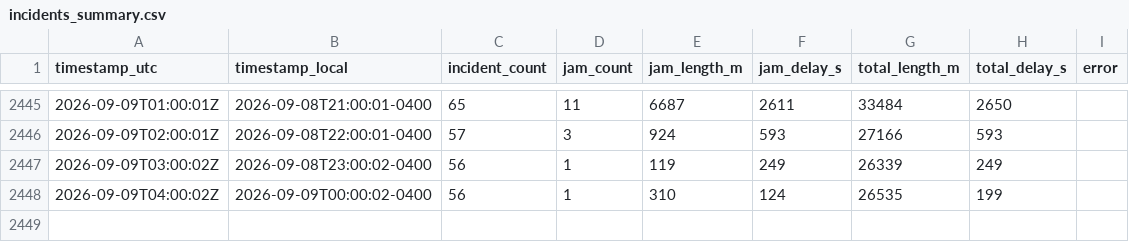
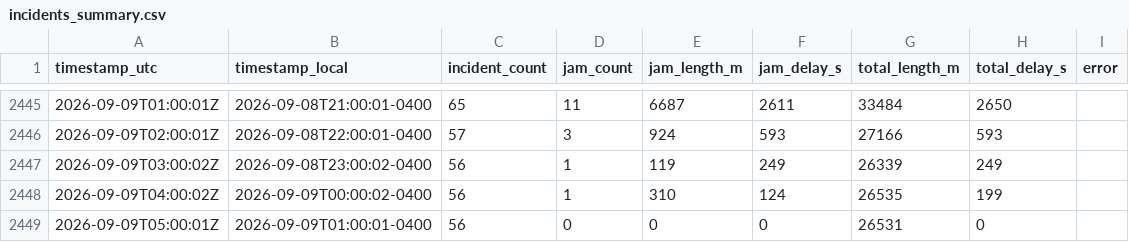
Before and after one commit to OttawaVisuals/Ottawa-Visuals, a CSV file: Traffic/data/incidents_summary.csv, drawn as a sheet; only a part is shown, gaps mark what is left out; the diff names each change by its address in the sheet, - before the commit and + after, or states it on an @@ line.

```diff
--- a/Traffic/data/incidents_summary.csv
+++ b/Traffic/data/incidents_summary.csv
+row 2449: 2026-09-09T05:00:01Z | 2026-09-09T01:00:01-0400 | 56 | 0 | 0 | 0 | 26531 | 0
```
Also changed, not shown: Traffic/data/parking_summary.csv, 6 other files.
